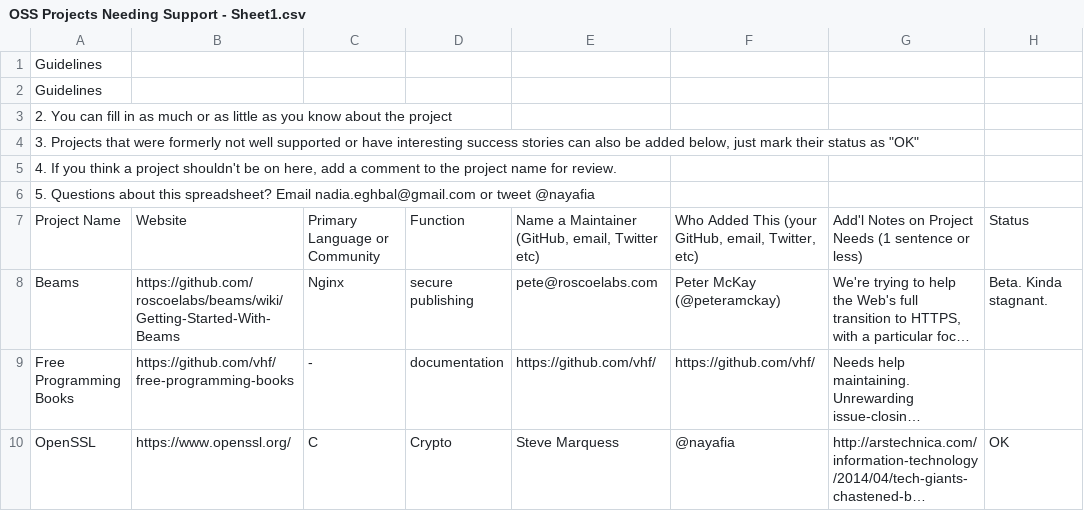
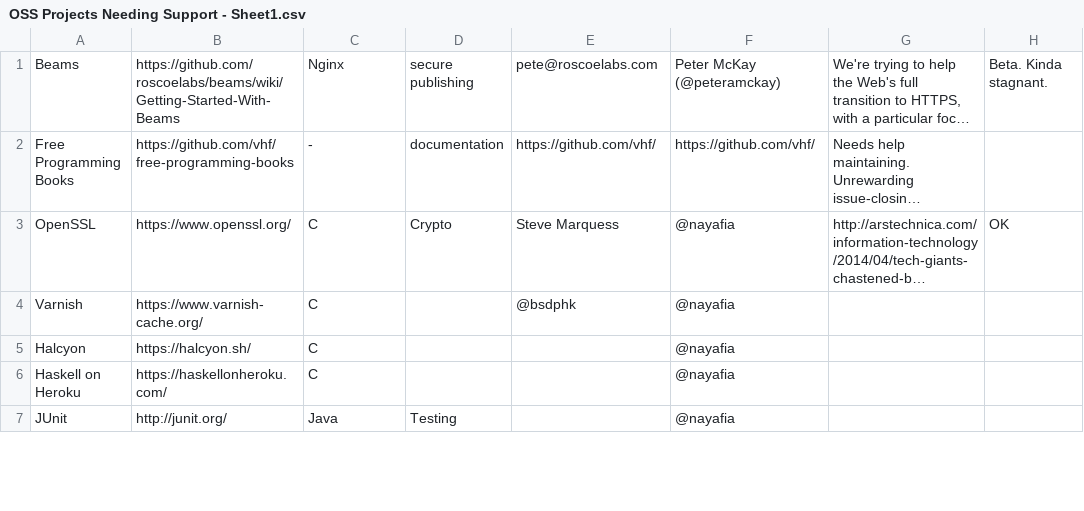
Before and after one commit to jayfk/fundingoss.com, a CSV file: OSS Projects Needing Support - Sheet1.csv, drawn as a sheet; only a part is shown; the shorter side is filled out with more unchanged rows; long unchanged cells end in …; the diff names each change by its address in the sheet, - before the commit and + after, or states it on an @@ line.

Commit message:
reformat

```diff
--- a/OSS Projects Needing Support - Sheet1.csv
+++ b/OSS Projects Needing Support - Sheet1.csv
-row 1: Guidelines
-row 2: Guidelines
-row 3: 2. You can fill in as much or as little as you know about the project
-row 4: 3. Projects that were formerly not well supported or have interesting success stories can also be added below, just mark their status as "OK"
-row 5: 4. If you think a project shouldn't be on here, add a comment to the project name for review.
-row 6: 5. Questions about this spreadsheet? Email nadia.eghbal@gmail.com or tweet @nayafia
-row 7: Project Name | Website | Primary Language or Community | Function | Name a Maintainer (GitHub, email, Twitter etc) | Who Added This (your GitHub, email, Twitter, etc) | Add'l Notes on Project Needs (1 sentence or less) | Status
```
